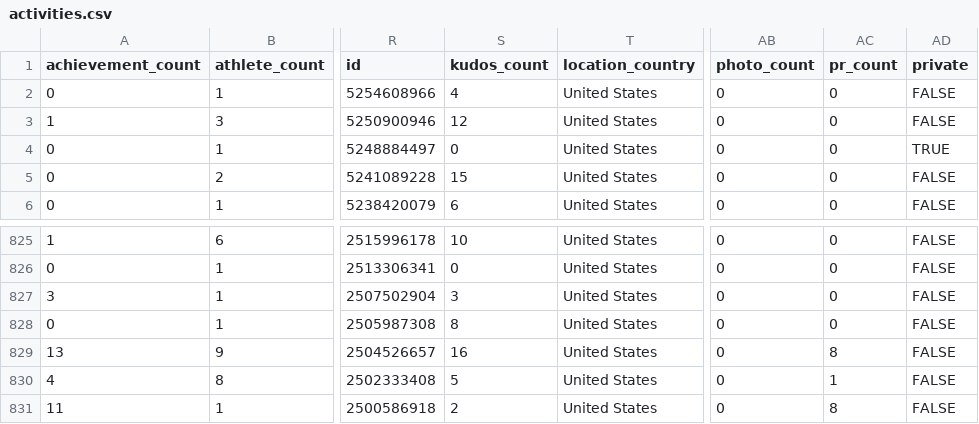
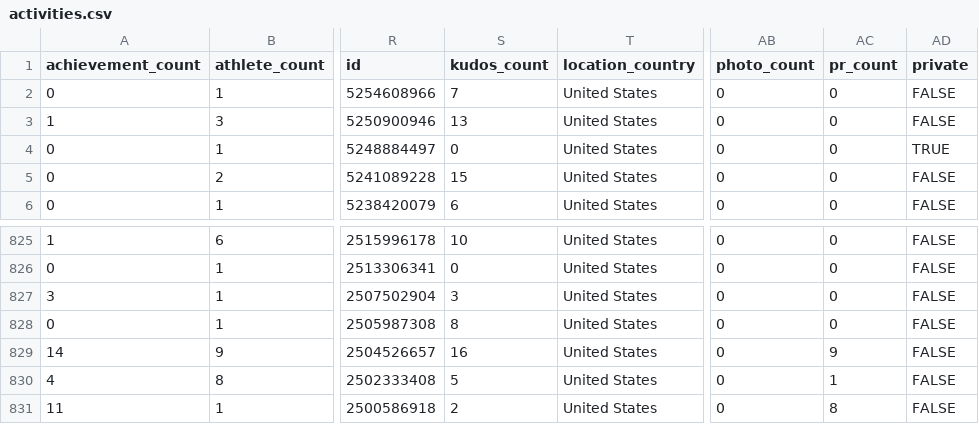
Before and after one commit to kelly-sovacool/strava, a CSV file: data/raw/activities.csv, drawn as a sheet; only a part is shown, gaps mark what is left out; the diff names each change by its address in the sheet, - before the commit and + after, or states it on an @@ line.

```diff
--- a/data/raw/activities.csv
+++ b/data/raw/activities.csv
-S2 (kudos_count): 4
+S2 (kudos_count): 7
-S3 (kudos_count): 12
+S3 (kudos_count): 13
-A829 (achievement_count): 13
+A829 (achievement_count): 14
-AC829 (pr_count): 8
+AC829 (pr_count): 9
```
Also changed, not shown: 3 other files.
